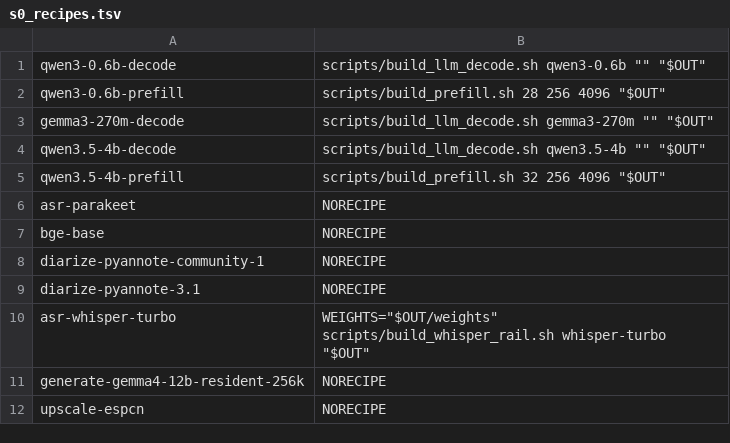
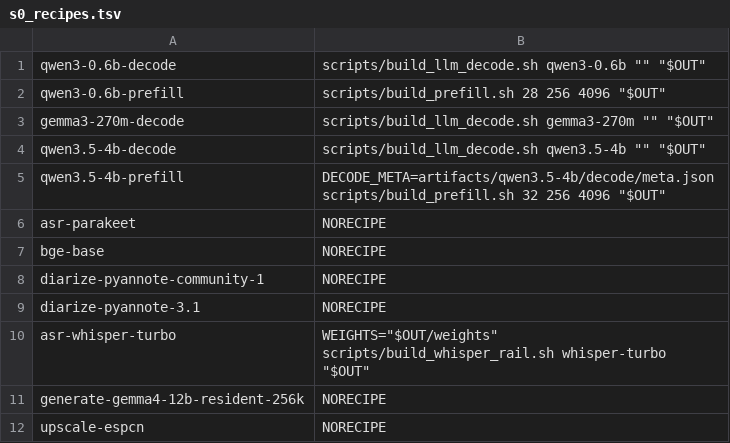
Before and after one commit to atassis/xdna-engine, a TSV file: scripts/s0_recipes.tsv, drawn as a sheet.

Commit message:
s0_recipes: qwen3.5-4b prefill shares the 4b decode's arena, not 0.6b's

```diff
--- a/scripts/s0_recipes.tsv
+++ b/scripts/s0_recipes.tsv
@@ -4,3 +4,3 @@ gemma3-270m-decode	scripts/build_llm_decode.sh gemma3-270m "" "$OUT"
 qwen3.5-4b-decode	scripts/build_llm_decode.sh qwen3.5-4b "" "$OUT"
-qwen3.5-4b-prefill	scripts/build_prefill.sh 32 256 4096 "$OUT"
+qwen3.5-4b-prefill	DECODE_META=artifacts/qwen3.5-4b/decode/meta.json scripts/build_prefill.sh 32 256 4096 "$OUT"
 asr-parakeet	NORECIPE
```
